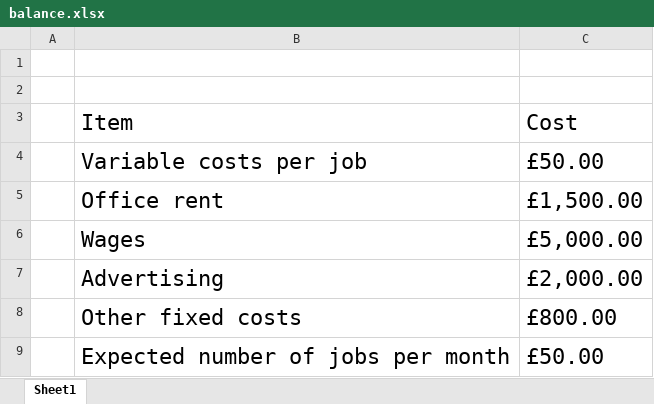
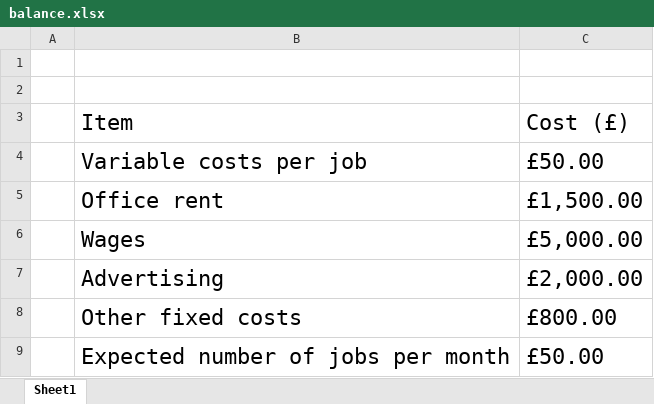
Before and after one commit to ahdar1/numbook, an Excel workbook: data/balance.xlsx, sheet Sheet1, drawn as a sheet; values as stored, in another font and other column widths than the file's, no borders; the diff names each change by its address in the sheet, - before the commit and + after, or states it on an @@ line.

Commit message:
amended table 8a

```diff
--- a/data/balance.xlsx (sheet Sheet1)
+++ b/data/balance.xlsx (sheet Sheet1)
-C3: Cost
+C3: Cost (£)
```
Also changed, not shown: 3 other files.
